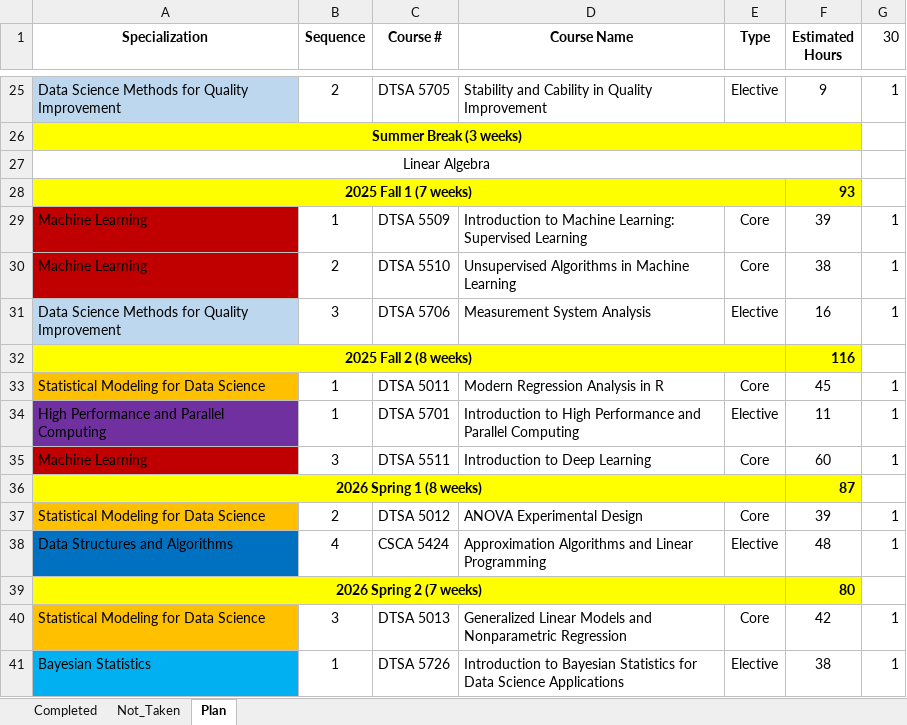
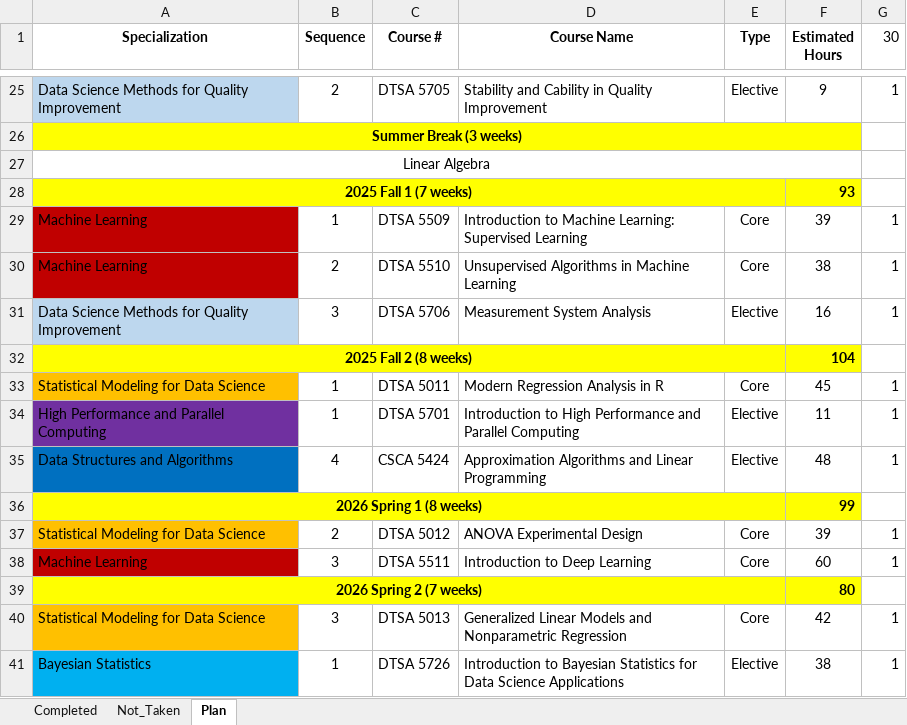
Before and after one commit to ndmccarthy/MSDS_Coursework, an Excel workbook: MSDS_Courses.xlsx, sheet Plan, drawn as a sheet; only a part is shown, gaps mark what is left out; values as stored, in another font and other column widths than the file's, no borders; removed rows and columns are numbered as before the commit, all else as after; the diff names each change by its address in the sheet, - before the commit and + after, or states it on an @@ line.

Commit message:
Added SML coursework from online. Completed SML course.

```diff
--- a/MSDS_Courses.xlsx (sheet Plan)
+++ b/MSDS_Courses.xlsx (sheet Plan)
-F32 (Estimated Hours): 116
+F32 (Estimated Hours): 104
@@ row 38 moved to row 35: Data Structures and Algorithms @@
+row 36: 2026 Spring 1 (8 weeks) |  |  |  |  | 99
-row 36: 2026 Spring 1 (8 weeks) |  |  |  |  | 87
```
Also changed, not shown: 24 other files.
